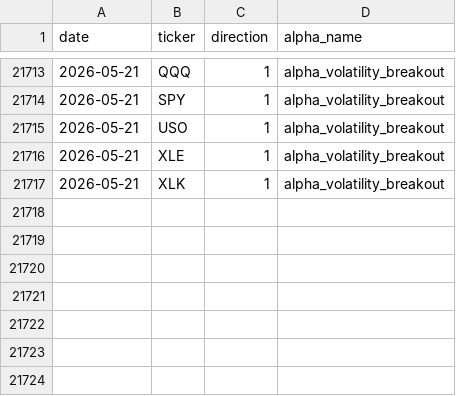
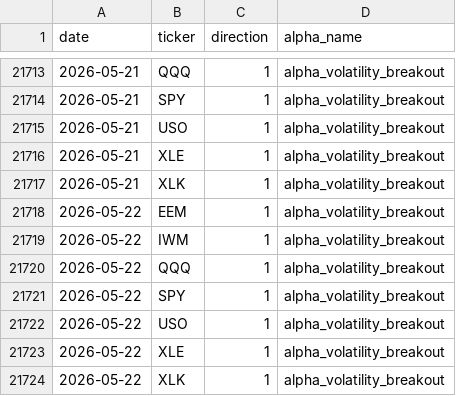
Before and after one commit to nikolas-joyce/volatility-signals, a CSV file: outputs/signals_latest.csv, drawn as a sheet; only a part is shown, gaps mark what is left out; the diff names each change by its address in the sheet, - before the commit and + after, or states it on an @@ line.

```diff
--- a/outputs/signals_latest.csv
+++ b/outputs/signals_latest.csv
+row 21718: 2026-05-22 | EEM | 1 | alpha_volatility_breakout
+row 21719: 2026-05-22 | IWM | 1 | alpha_volatility_breakout
+row 21720: 2026-05-22 | QQQ | 1 | alpha_volatility_breakout
+row 21721: 2026-05-22 | SPY | 1 | alpha_volatility_breakout
+row 21722: 2026-05-22 | USO | 1 | alpha_volatility_breakout
+row 21723: 2026-05-22 | XLE | 1 | alpha_volatility_breakout
+row 21724: 2026-05-22 | XLK | 1 | alpha_volatility_breakout
```
